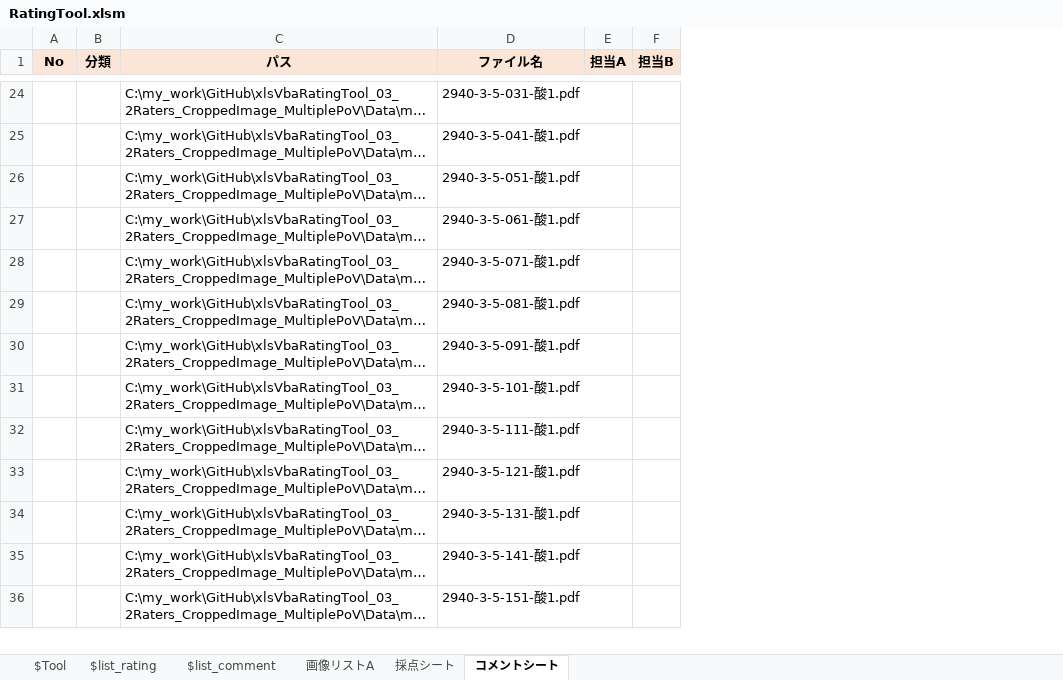
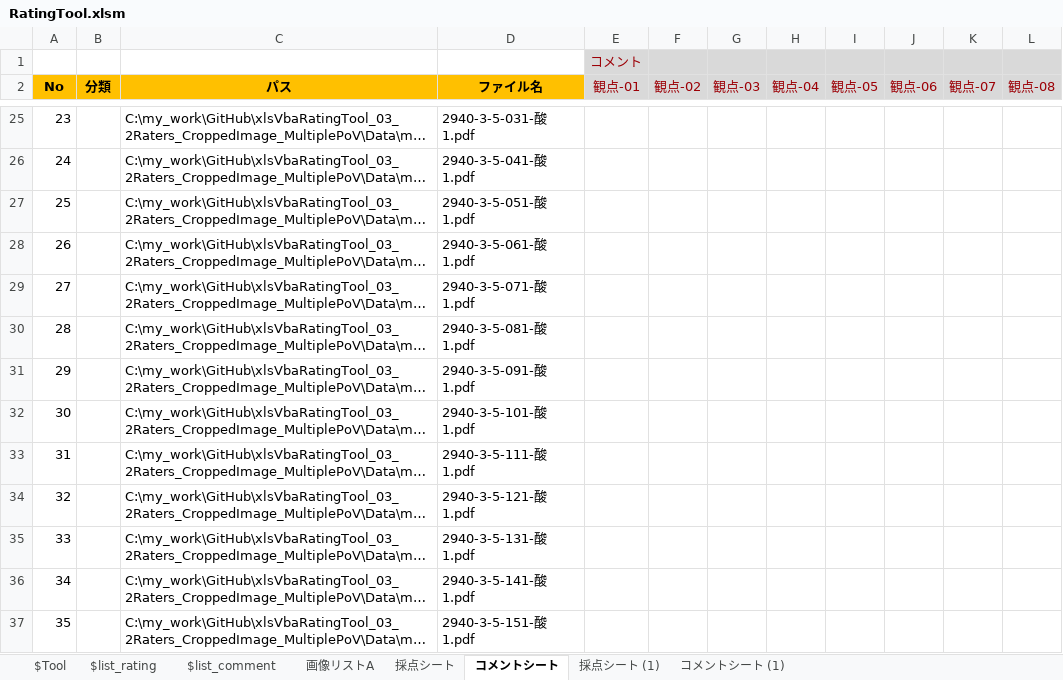
Before and after one commit to okagen/xlsVbaRatingTool_03_2Raters_CroppedImage_MultiplePoV, an Excel workbook: RatingTool.xlsm, sheet コメントシート, drawn as a sheet; only a part is shown, gaps mark what is left out; long unchanged cells end in …; values as stored, in another font and other column widths than the file's, no borders; removed rows and columns are numbered as before the commit, all else as after; the diff covers the shown part only; the diff names each change by its address in the sheet, - before the commit and + after, or states it on an @@ line.

```diff
--- a/RatingTool.xlsm (sheet コメントシート)
+++ b/RatingTool.xlsm (sheet コメントシート)
+sheet tab: 採点シート (1)
+sheet tab: コメントシート (1)
-column E (担当A), empty
-column F (担当B), empty
+column E (観点-01), empty
+column F (観点-02), empty
+column G (観点-03), empty
+column H (観点-04), empty
+column I (観点-05), empty
+column J (観点-06), empty
+column K (観点-07), empty
+column L (観点-08), empty
+row 1:  |  |  |  | コメント
-A2:D2 fill: #FBE5D6
+A2:D2 fill: #FFC000
-A25 (No): (empty)
+A25 (No): 23
-A26 (No): (empty)
+A26 (No): 24
-A27 (No): (empty)
+A27 (No): 25
-A28 (No): (empty)
+A28 (No): 26
-A29 (No): (empty)
+A29 (No): 27
-A30 (No): (empty)
+A30 (No): 28
-A31 (No): (empty)
+A31 (No): 29
-A32 (No): (empty)
+A32 (No): 30
-A33 (No): (empty)
+A33 (No): 31
-A34 (No): (empty)
+A34 (No): 32
-A35 (No): (empty)
+A35 (No): 33
-A36 (No): (empty)
+A36 (No): 34
-A37 (No): (empty)
+A37 (No): 35
```
Also changed, not shown: 387 edited cells elsewhere in this sheet, sheet $list_rating, sheet 採点シート, sheet $list_comment, sheet $Tool, charts or pictures.
